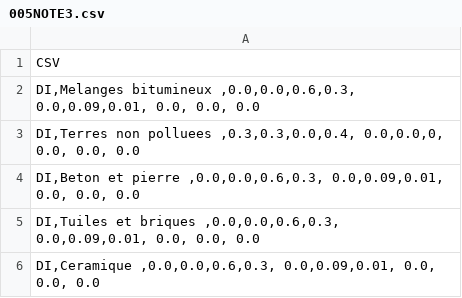
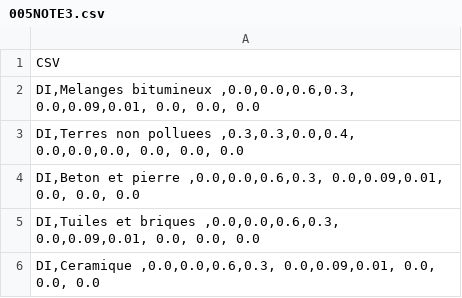
Before and after one commit to altreon100/RECONVERT, a CSV file: includes/005NOTE3.csv, drawn as a sheet; only a part is shown.

```diff
--- a/includes/005NOTE3.csv
+++ b/includes/005NOTE3.csv
@@ -2,3 +2,3 @@ CSV
 "DI,Melanges bitumineux ,0.0,0.0,0.6,0.3, 0.0,0.09,0.01, 0.0, 0.0, 0.0"
-"DI,Terres  non polluees ,0.3,0.3,0.0,0.4, 0.0,0.0,0, 0.0, 0.0, 0.0"
+"DI,Terres  non polluees ,0.3,0.3,0.0,0.4, 0.0,0.0,0.0, 0.0, 0.0, 0.0"
 "DI,Beton et pierre ,0.0,0.0,0.6,0.3, 0.0,0.09,0.01, 0.0, 0.0, 0.0"
```
Also changed, not shown: includes/006NOTE4.csv, 1 other file.
